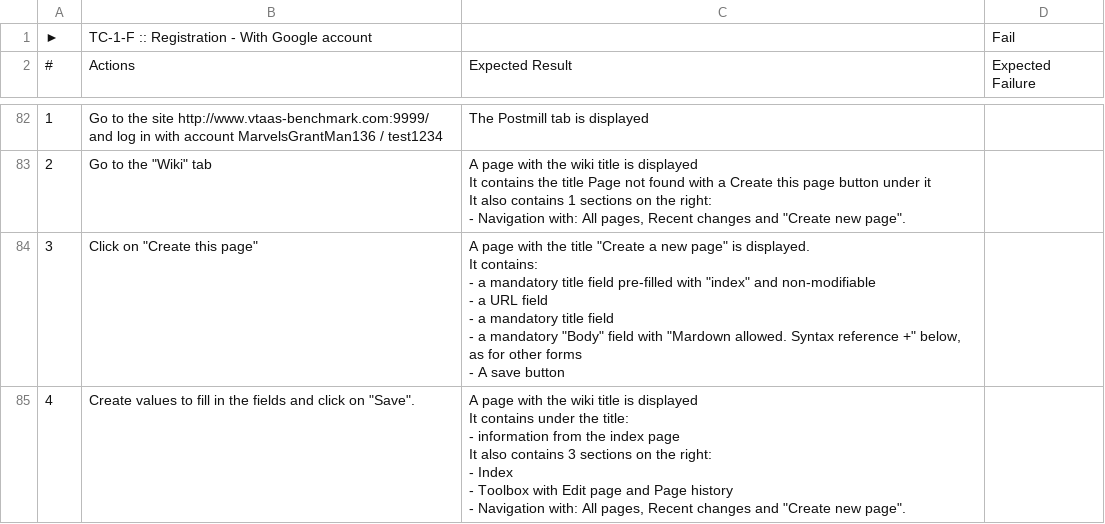
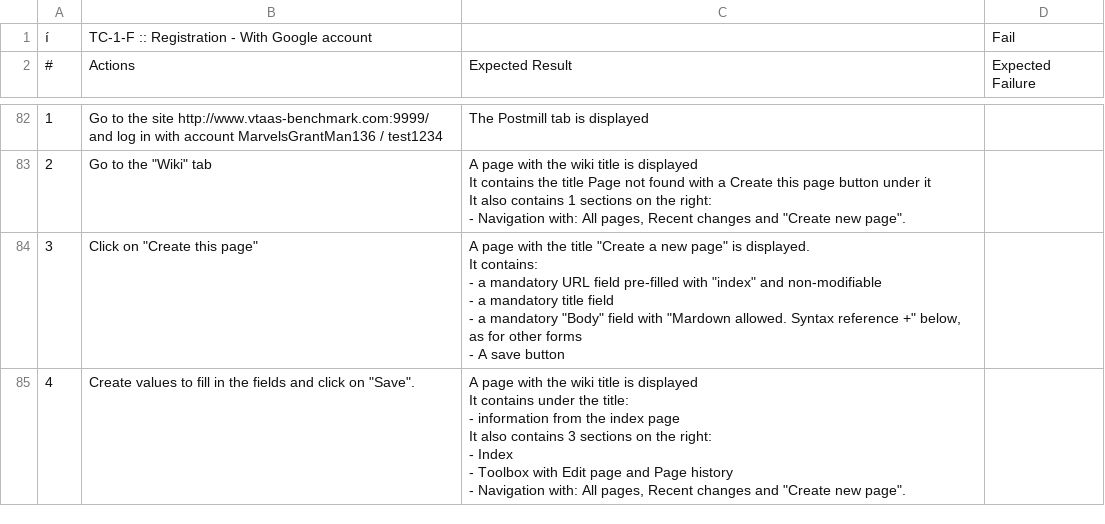
Before and after one commit to Smartesting/pinata, a CSV file: benchmark/postmill_failing.csv, drawn as a sheet; only a part is shown, gaps mark what is left out.

```diff
--- a/benchmark/postmill_failing.csv
+++ b/benchmark/postmill_failing.csv
@@ -1,2 +1,2 @@
-►,TC-1-F :: Registration - With Google account,,Fail,
+í,TC-1-F :: Registration - With Google account,,Fail,
 #,Actions,Expected Result,Expected Failure,
@@ -146,9 +146,8 @@ It also contains 1 sections on the right:
 - Navigation with: All pages, Recent changes and ""Create new page"".",,
-3,"Click on ""Create this page""","A page with the title ""Create a new page"" is displayed.
-It contains:
-- a mandatory title field pre-filled with ""index"" and non-modifiable
-- a URL field
-- a mandatory title field
-- a mandatory ""Body"" field with ""Mardown allowed. Syntax reference +"" below, as for other forms
-- A save button",,
+3,"Click on ""Create this page""","A page with the title ""Create a new page"" is displayed.
+It contains:
+- a mandatory URL field pre-filled with ""index"" and non-modifiable
+- a mandatory title field
+- a mandatory ""Body"" field with ""Mardown allowed. Syntax reference +"" below, as for other forms
+- A save button",,
 4,"Create values to fill in the fields and click on ""Save"".","A page with the wiki title is displayed
```
Also changed, not shown: benchmark/postmill_passing.csv, 2 other files.
